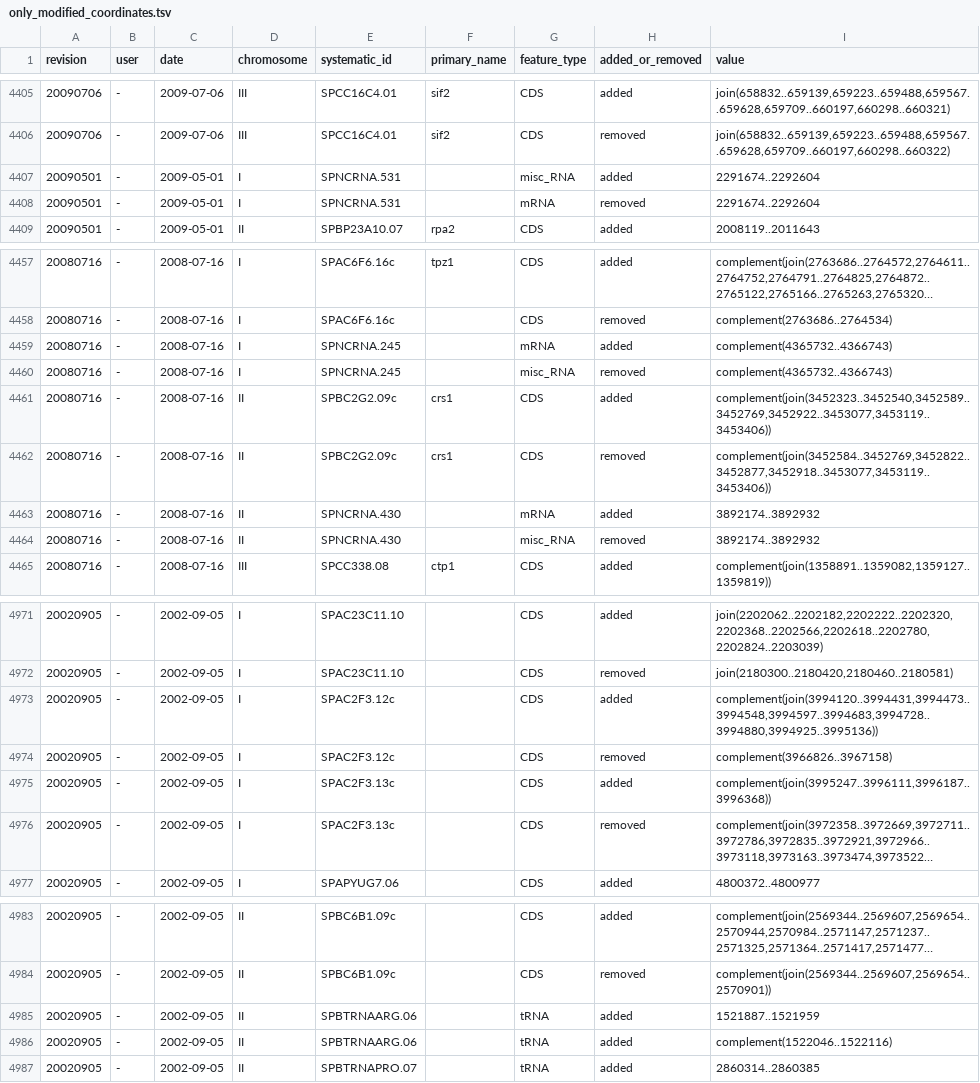
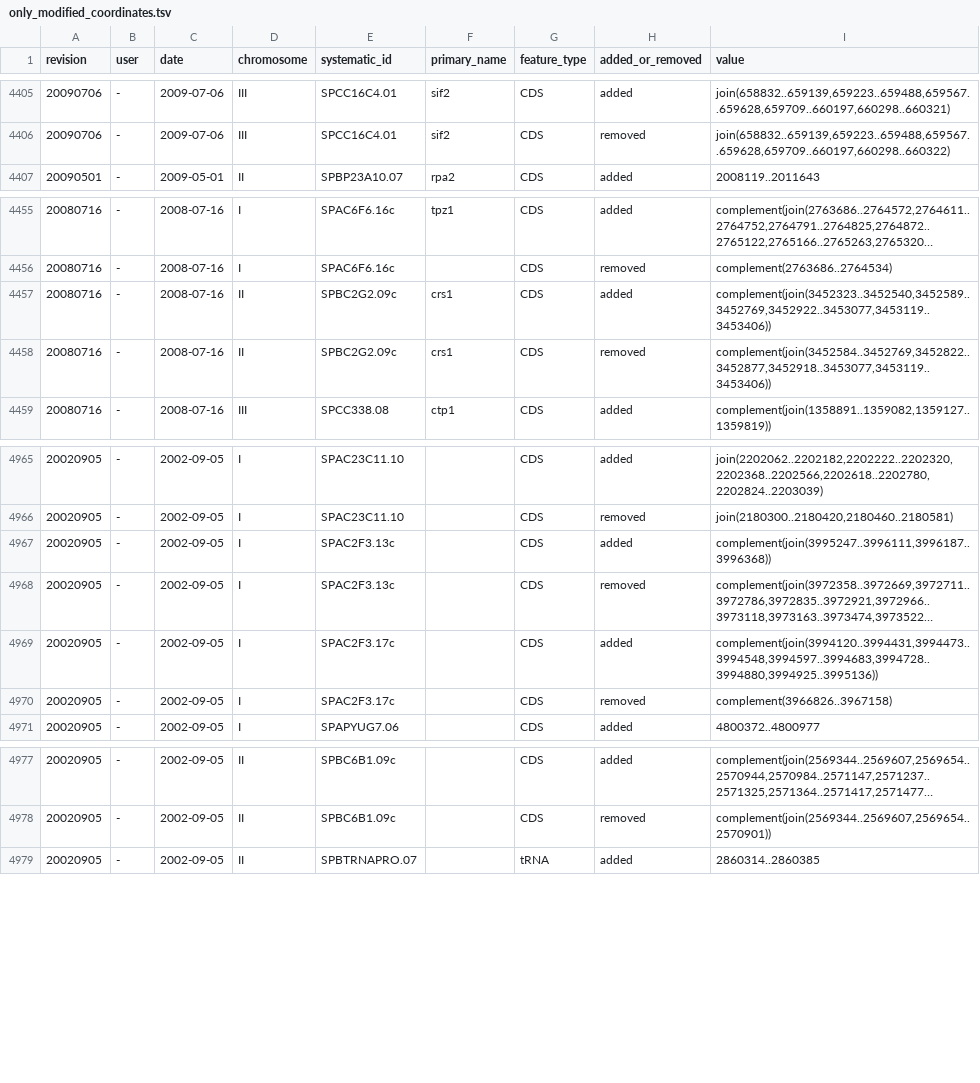
Before and after one commit to pombase/genome_changelog, a TSV file: only_modified_coordinates.tsv, drawn as a sheet; only a part is shown, gaps mark what is left out; long unchanged cells end in …; removed rows and columns are numbered as before the commit, all else as after; the diff covers the shown part only; the diff names each change by its address in the sheet, - before the commit and + after, or states it on an @@ line.

```diff
--- a/only_modified_coordinates.tsv
+++ b/only_modified_coordinates.tsv
-row 4407: 20090501 | - | 2009-05-01 | I | SPNCRNA.531 |  | misc_RNA | added | 2291674..2292604
-row 4408: 20090501 | - | 2009-05-01 | I | SPNCRNA.531 |  | mRNA | removed | 2291674..2292604
-row 4459: 20080716 | - | 2008-07-16 | I | SPNCRNA.245 |  | mRNA | added | complement(4365732..4366743)
-row 4460: 20080716 | - | 2008-07-16 | I | SPNCRNA.245 |  | misc_RNA | removed | complement(4365732..4366743)
-row 4463: 20080716 | - | 2008-07-16 | II | SPNCRNA.430 |  | mRNA | added | 3892174..3892932
-row 4464: 20080716 | - | 2008-07-16 | II | SPNCRNA.430 |  | misc_RNA | removed | 3892174..3892932
-row 4973: 20020905 | - | 2002-09-05 | I | SPAC2F3.12c |  | CDS | added | complement(join(3994120..3994431,3994473..3994548,3994597..3994683,3994728..3994880,3994925..3995136))
-row 4974: 20020905 | - | 2002-09-05 | I | SPAC2F3.12c |  | CDS | removed | complement(3966826..3967158)
+row 4969: 20020905 | - | 2002-09-05 | I | SPAC2F3.17c |  | CDS | added | complement(join(3994120..3994431,3994473..3994548,3994597..3994683,3994728..3994880,3994925..3995136))
+row 4970: 20020905 | - | 2002-09-05 | I | SPAC2F3.17c |  | CDS | removed | complement(3966826..3967158)
-row 4985: 20020905 | - | 2002-09-05 | II | SPBTRNAARG.06 |  | tRNA | added | 1521887..1521959
-row 4986: 20020905 | - | 2002-09-05 | II | SPBTRNAARG.06 |  | tRNA | added | complement(1522046..1522116)
```
Also changed, not shown: 6 edited cells elsewhere in this file, genome_changes_summary.tsv, valid_ids_data/known_exceptions.tsv, 13 other files.
